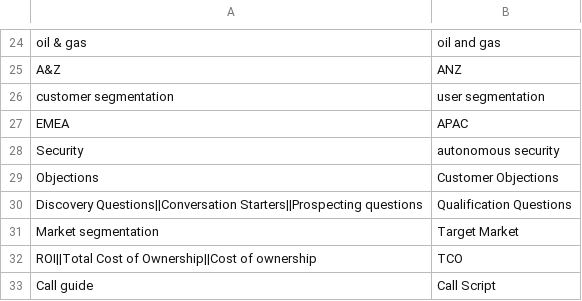
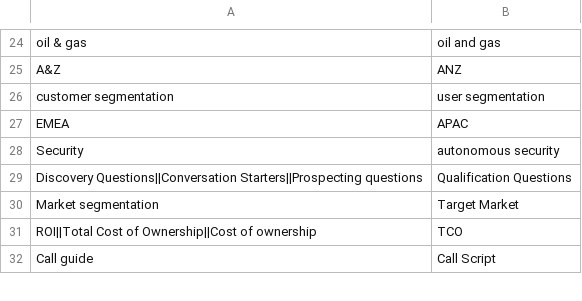
Before and after one commit to saurav-joshi/grok, a TSV file: src/main/resources/SynonymMapping.tsv, drawn as a sheet; only a part is shown, gaps mark what is left out; the diff names each change by its address in the sheet, - before the commit and + after, or states it on an @@ line.

```diff
--- a/src/main/resources/SynonymMapping.tsv
+++ b/src/main/resources/SynonymMapping.tsv
-row 29: Objections | Customer Objections
```
Also changed, not shown: 1 other file.
